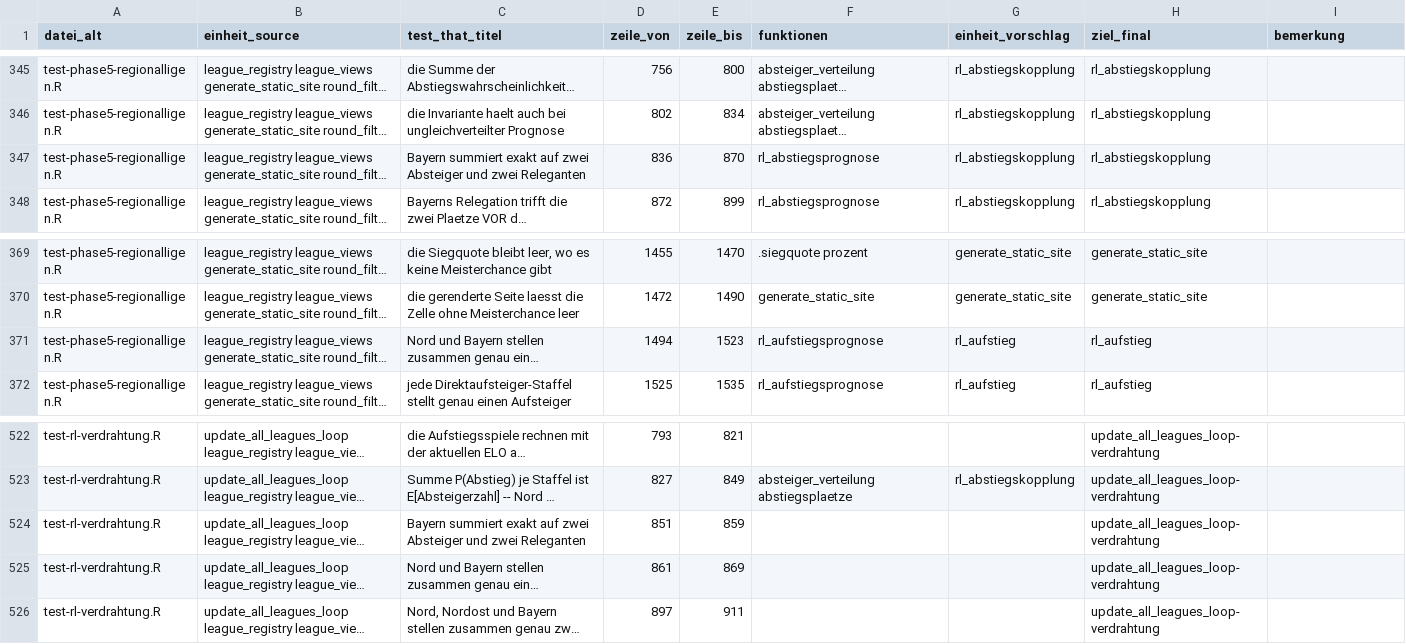
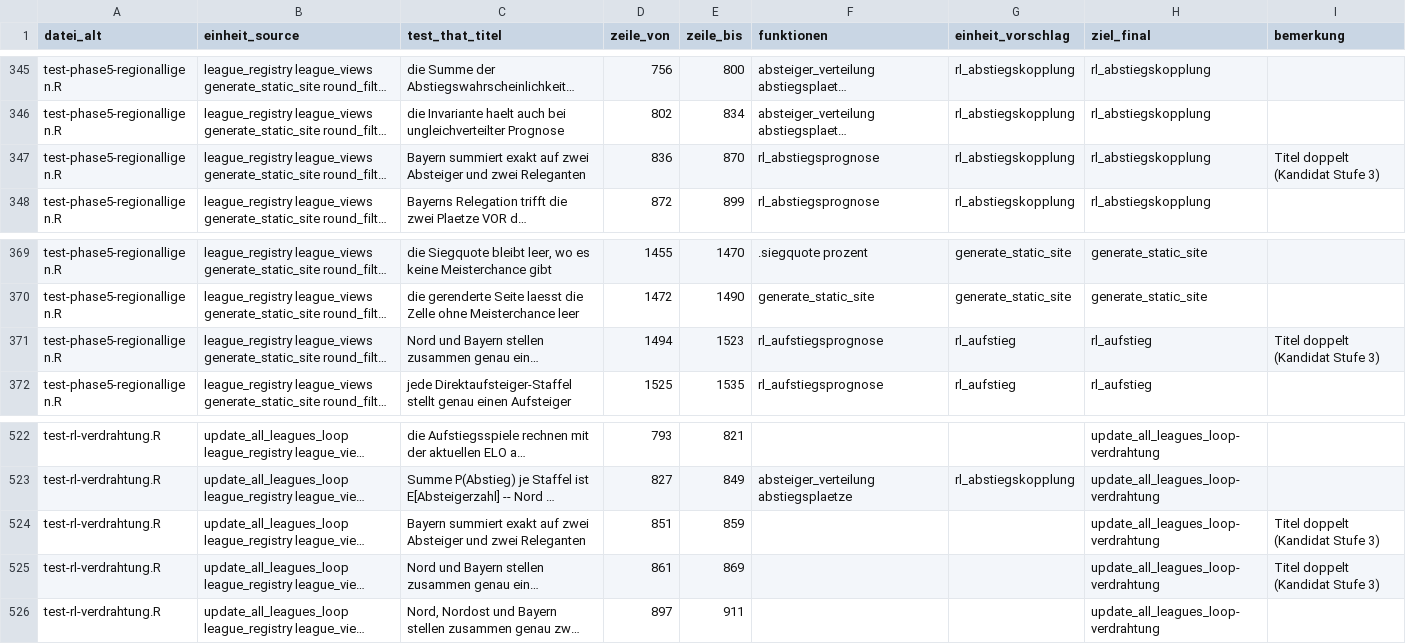
Before and after one commit to chrisschwer/League-Simulator-Update, a CSV file: docs/plans/2026-09-15-testsuite-zuordnung.csv, drawn as a sheet; only a part is shown, gaps mark what is left out; long unchanged cells end in …; the diff names each change by its address in the sheet, - before the commit and + after, or states it on an @@ line.

```diff
--- a/docs/plans/2026-09-15-testsuite-zuordnung.csv
+++ b/docs/plans/2026-09-15-testsuite-zuordnung.csv
-I347 (bemerkung): (empty)
+I347 (bemerkung): Titel doppelt (Kandidat Stufe 3)
-I371 (bemerkung): (empty)
+I371 (bemerkung): Titel doppelt (Kandidat Stufe 3)
-I524:I525 (bemerkung): (empty)
+I524:I525 (bemerkung): Titel doppelt (Kandidat Stufe 3)
```
Also changed, not shown: 1 other file.
